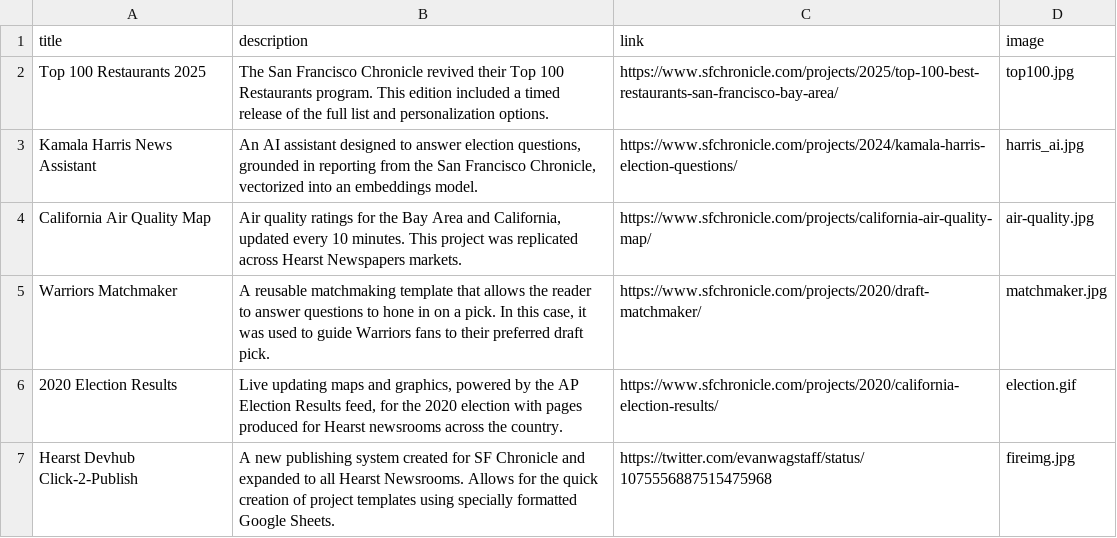
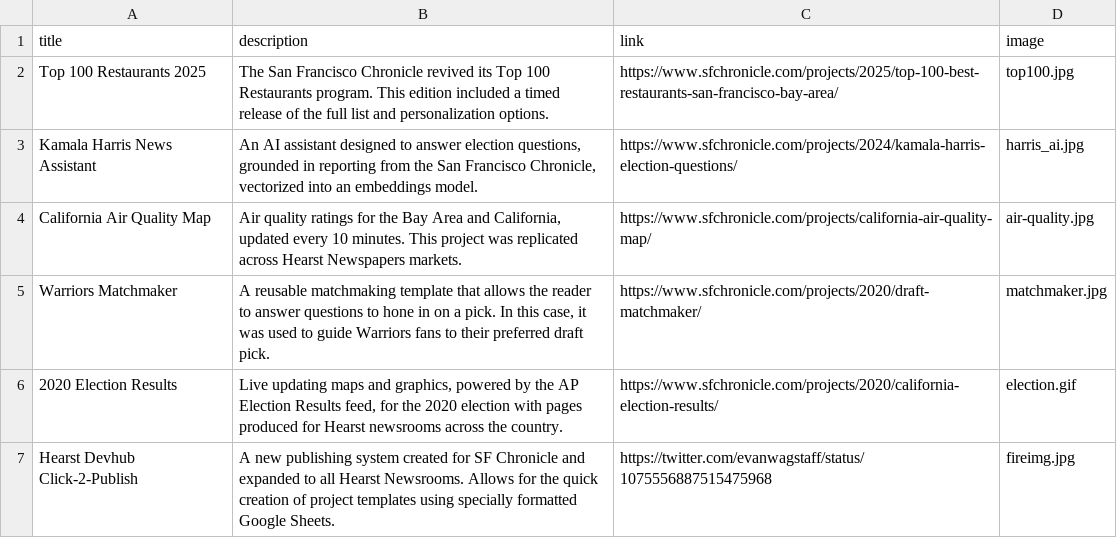
Before and after one commit to ewagstaff/ewagstaff.github.io, a CSV file: data.csv, drawn as a sheet; only a part is shown.

Commit message:
Update data.csv

```diff
--- a/data.csv
+++ b/data.csv
@@ -1,3 +1,3 @@
 title,description,link,image
-Top 100 Restaurants 2025,"The San Francisco Chronicle revived their Top 100 Restaurants program. This edition included a timed release of the full list and personalization options.",https://www.sfchronicle.com/projects/2025/top-100-best-restaurants-san-francisco-bay-area/,top100.jpg
+Top 100 Restaurants 2025,"The San Francisco Chronicle revived its Top 100 Restaurants program. This edition included a timed release of the full list and personalization options.",https://www.sfchronicle.com/projects/2025/top-100-best-restaurants-san-francisco-bay-area/,top100.jpg
 Kamala Harris News Assistant,"An AI assistant designed to answer election questions, grounded in reporting from the San Francisco Chronicle, vectorized into an embeddings model.",https://www.sfchronicle.com/projects/2024/kamala-harris-election-questions/,harris_ai.jpg
```
